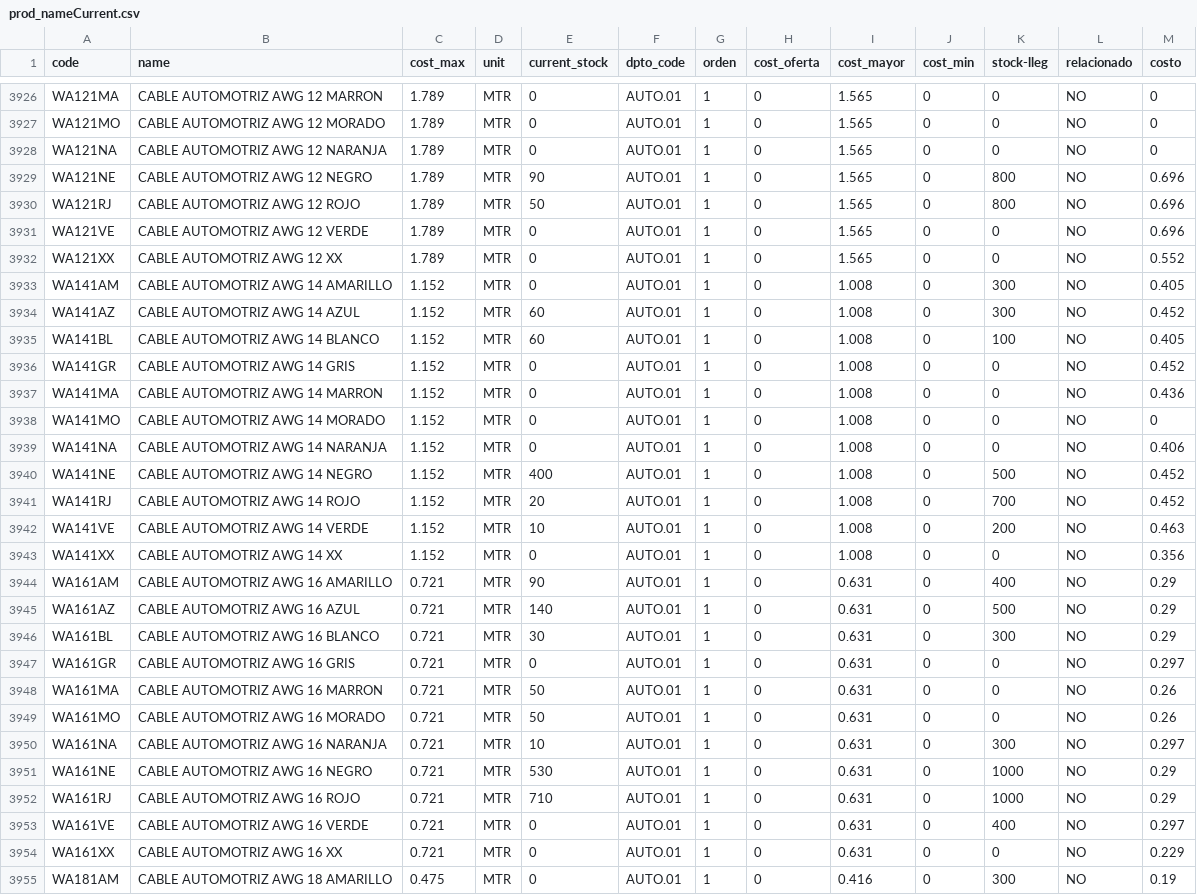
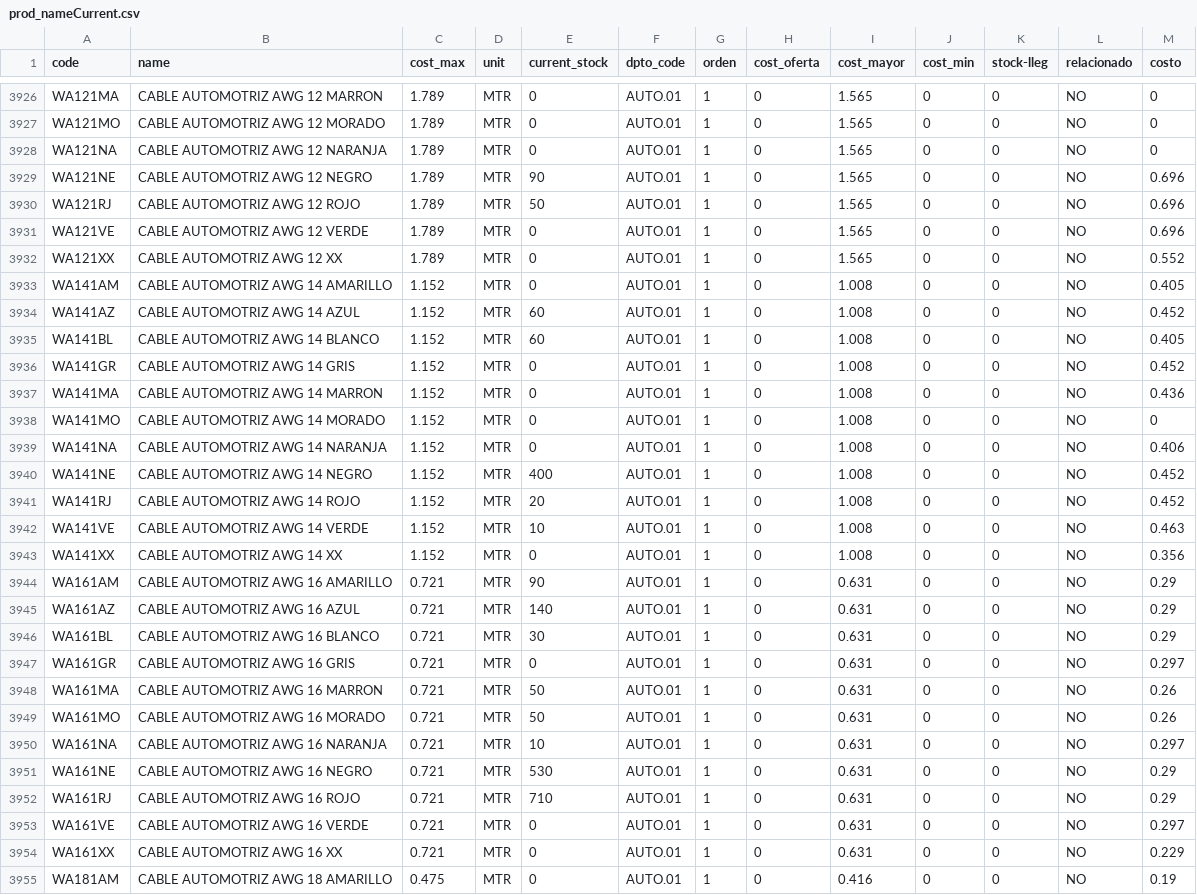
Before and after one commit to monroyjaime/ket, a CSV file: prod_nameCurrent.csv, drawn as a sheet; only a part is shown, gaps mark what is left out; the diff covers the shown part only.

Commit message:
actualizacion BD 03/11/2025

```diff
--- a/prod_nameCurrent.csv
+++ b/prod_nameCurrent.csv
@@ -3928,9 +3928,9 @@ WA121MO;CABLE AUTOMOTRIZ AWG 12 MORADO;1.789;MTR;0;AUTO.01;1;0;1.565;0;0;NO;0
 WA121NA;CABLE AUTOMOTRIZ AWG 12 NARANJA;1.789;MTR;0;AUTO.01;1;0;1.565;0;0;NO;0
-WA121NE;CABLE AUTOMOTRIZ AWG 12 NEGRO;1.789;MTR;90;AUTO.01;1;0;1.565;0;800;NO;0.696
-WA121RJ;CABLE AUTOMOTRIZ AWG 12 ROJO;1.789;MTR;50;AUTO.01;1;0;1.565;0;800;NO;0.696
+WA121NE;CABLE AUTOMOTRIZ AWG 12 NEGRO;1.789;MTR;90;AUTO.01;1;0;1.565;0;0;NO;0.696
+WA121RJ;CABLE AUTOMOTRIZ AWG 12 ROJO;1.789;MTR;50;AUTO.01;1;0;1.565;0;0;NO;0.696
 WA121VE;CABLE AUTOMOTRIZ AWG 12 VERDE;1.789;MTR;0;AUTO.01;1;0;1.565;0;0;NO;0.696
 WA121XX;CABLE AUTOMOTRIZ AWG 12 XX;1.789;MTR;0;AUTO.01;1;0;1.565;0;0;NO;0.552
-WA141AM;CABLE AUTOMOTRIZ AWG 14 AMARILLO;1.152;MTR;0;AUTO.01;1;0;1.008;0;300;NO;0.405
-WA141AZ;CABLE AUTOMOTRIZ AWG 14 AZUL;1.152;MTR;60;AUTO.01;1;0;1.008;0;300;NO;0.452
-WA141BL;CABLE AUTOMOTRIZ AWG 14 BLANCO;1.152;MTR;60;AUTO.01;1;0;1.008;0;100;NO;0.405
+WA141AM;CABLE AUTOMOTRIZ AWG 14 AMARILLO;1.152;MTR;0;AUTO.01;1;0;1.008;0;0;NO;0.405
+WA141AZ;CABLE AUTOMOTRIZ AWG 14 AZUL;1.152;MTR;60;AUTO.01;1;0;1.008;0;0;NO;0.452
+WA141BL;CABLE AUTOMOTRIZ AWG 14 BLANCO;1.152;MTR;60;AUTO.01;1;0;1.008;0;0;NO;0.405
 WA141GR;CABLE AUTOMOTRIZ AWG 14 GRIS;1.152;MTR;0;AUTO.01;1;0;1.008;0;0;NO;0.452
@@ -3939,9 +3939,9 @@ WA141MO;CABLE AUTOMOTRIZ AWG 14 MORADO;1.152;MTR;0;AUTO.01;1;0;1.008;0;0;NO;0
 WA141NA;CABLE AUTOMOTRIZ AWG 14 NARANJA;1.152;MTR;0;AUTO.01;1;0;1.008;0;0;NO;0.406
-WA141NE;CABLE AUTOMOTRIZ AWG 14 NEGRO;1.152;MTR;400;AUTO.01;1;0;1.008;0;500;NO;0.452
-WA141RJ;CABLE AUTOMOTRIZ AWG 14 ROJO;1.152;MTR;20;AUTO.01;1;0;1.008;0;700;NO;0.452
-WA141VE;CABLE AUTOMOTRIZ AWG 14 VERDE;1.152;MTR;10;AUTO.01;1;0;1.008;0;200;NO;0.463
+WA141NE;CABLE AUTOMOTRIZ AWG 14 NEGRO;1.152;MTR;400;AUTO.01;1;0;1.008;0;0;NO;0.452
+WA141RJ;CABLE AUTOMOTRIZ AWG 14 ROJO;1.152;MTR;20;AUTO.01;1;0;1.008;0;0;NO;0.452
+WA141VE;CABLE AUTOMOTRIZ AWG 14 VERDE;1.152;MTR;10;AUTO.01;1;0;1.008;0;0;NO;0.463
 WA141XX;CABLE AUTOMOTRIZ AWG 14 XX;1.152;MTR;0;AUTO.01;1;0;1.008;0;0;NO;0.356
-WA161AM;CABLE AUTOMOTRIZ AWG 16 AMARILLO;0.721;MTR;90;AUTO.01;1;0;0.631;0;400;NO;0.29
-WA161AZ;CABLE AUTOMOTRIZ AWG 16 AZUL;0.721;MTR;140;AUTO.01;1;0;0.631;0;500;NO;0.29
-WA161BL;CABLE AUTOMOTRIZ AWG 16 BLANCO;0.721;MTR;30;AUTO.01;1;0;0.631;0;300;NO;0.29
+WA161AM;CABLE AUTOMOTRIZ AWG 16 AMARILLO;0.721;MTR;90;AUTO.01;1;0;0.631;0;0;NO;0.29
+WA161AZ;CABLE AUTOMOTRIZ AWG 16 AZUL;0.721;MTR;140;AUTO.01;1;0;0.631;0;0;NO;0.29
+WA161BL;CABLE AUTOMOTRIZ AWG 16 BLANCO;0.721;MTR;30;AUTO.01;1;0;0.631;0;0;NO;0.29
 WA161GR;CABLE AUTOMOTRIZ AWG 16 GRIS;0.721;MTR;0;AUTO.01;1;0;0.631;0;0;NO;0.297
@@ -3949,7 +3949,7 @@ WA161MA;CABLE AUTOMOTRIZ AWG 16 MARRON;0.721;MTR;50;AUTO.01;1;0;0.631;0;0;NO;0.2
 WA161MO;CABLE AUTOMOTRIZ AWG 16 MORADO;0.721;MTR;50;AUTO.01;1;0;0.631;0;0;NO;0.26
-WA161NA;CABLE AUTOMOTRIZ AWG 16 NARANJA;0.721;MTR;10;AUTO.01;1;0;0.631;0;300;NO;0.297
-WA161NE;CABLE AUTOMOTRIZ AWG 16 NEGRO;0.721;MTR;530;AUTO.01;1;0;0.631;0;1000;NO;0.29
-WA161RJ;CABLE AUTOMOTRIZ AWG 16 ROJO;0.721;MTR;710;AUTO.01;1;0;0.631;0;1000;NO;0.29
-WA161VE;CABLE AUTOMOTRIZ AWG 16 VERDE;0.721;MTR;0;AUTO.01;1;0;0.631;0;400;NO;0.297
+WA161NA;CABLE AUTOMOTRIZ AWG 16 NARANJA;0.721;MTR;10;AUTO.01;1;0;0.631;0;0;NO;0.297
+WA161NE;CABLE AUTOMOTRIZ AWG 16 NEGRO;0.721;MTR;530;AUTO.01;1;0;0.631;0;0;NO;0.29
+WA161RJ;CABLE AUTOMOTRIZ AWG 16 ROJO;0.721;MTR;710;AUTO.01;1;0;0.631;0;0;NO;0.29
+WA161VE;CABLE AUTOMOTRIZ AWG 16 VERDE;0.721;MTR;0;AUTO.01;1;0;0.631;0;0;NO;0.297
 WA161XX;CABLE AUTOMOTRIZ AWG 16 XX;0.721;MTR;0;AUTO.01;1;0;0.631;0;0;NO;0.229
-WA181AM;CABLE AUTOMOTRIZ AWG 18 AMARILLO;0.475;MTR;0;AUTO.01;1;0;0.416;0;300;NO;0.19
+WA181AM;CABLE AUTOMOTRIZ AWG 18 AMARILLO;0.475;MTR;0;AUTO.01;1;0;0.416;0;0;NO;0.19
```
Also changed, not shown: 54 edited cells elsewhere in this file.
